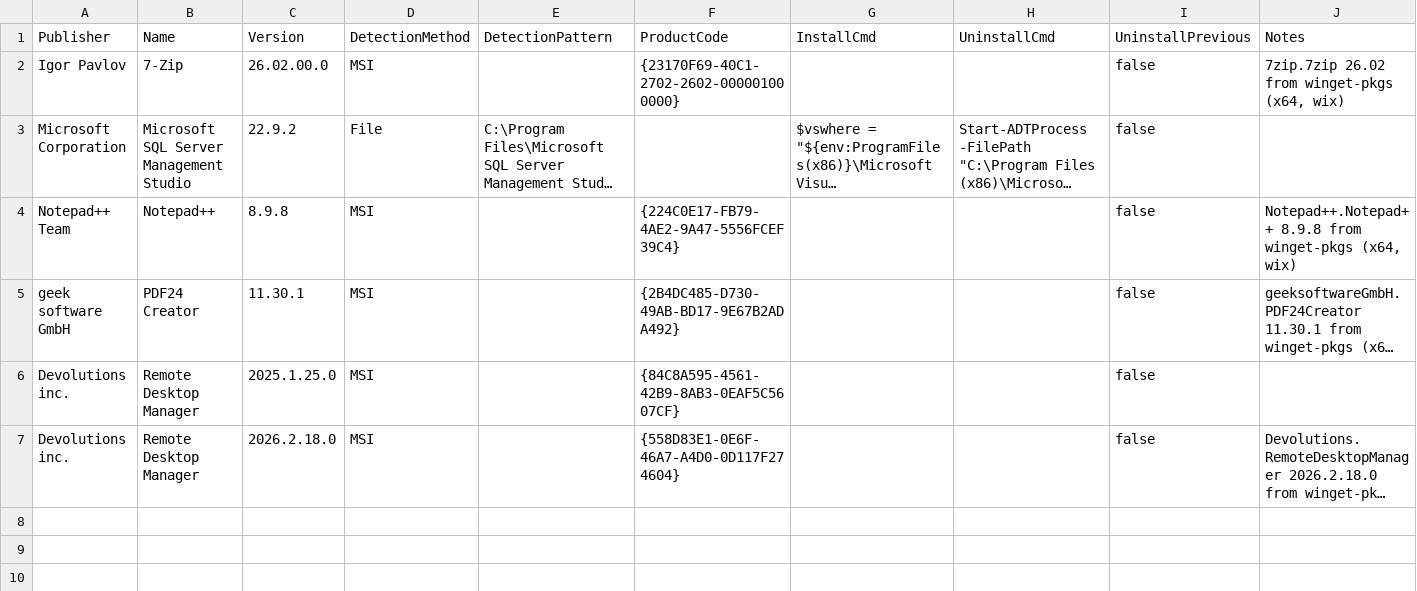
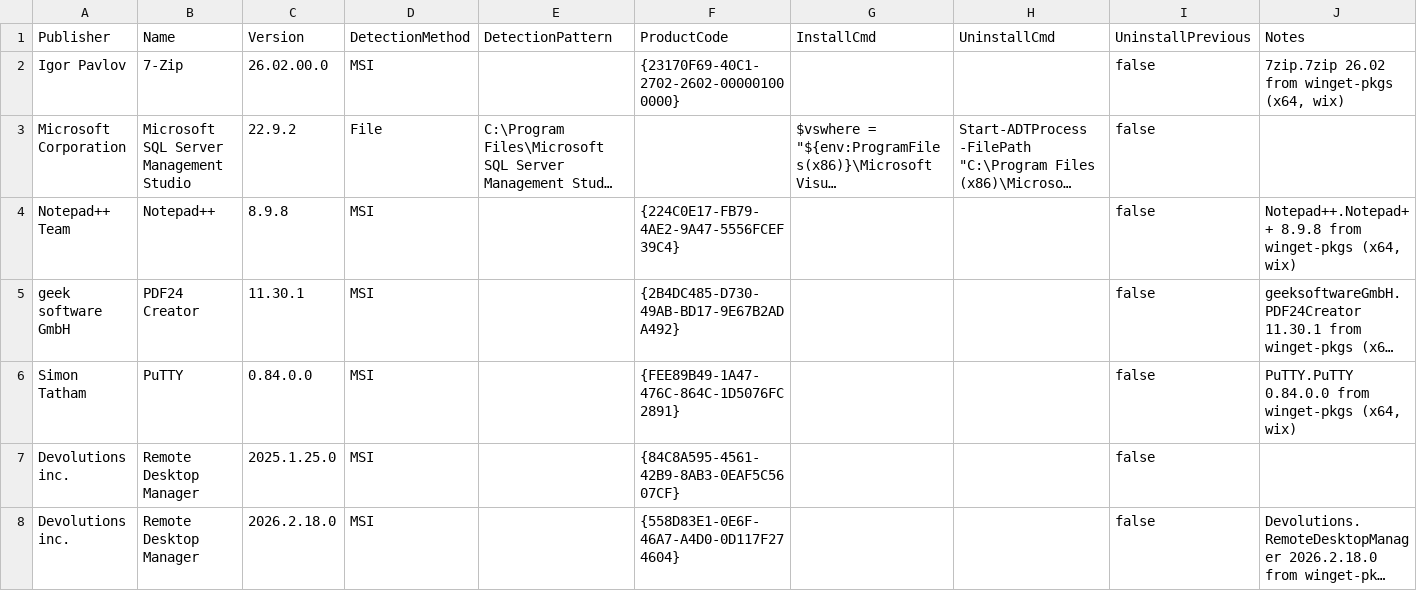
Before and after one commit to azitc-ac/SCCMAppHelper, a CSV file: Apps.csv, drawn as a sheet; long unchanged cells end in …; the diff names each change by its address in the sheet, - before the commit and + after, or states it on an @@ line.

```diff
--- a/Apps.csv
+++ b/Apps.csv
+row 6: Simon Tatham | PuTTY | 0.84.0.0 | MSI |  | {FEE89B49-1A47-476C-864C-1D5076FC2891} |  |  | false | PuTTY.PuTTY 0.84.0.0 from winget-pkgs (x64, wix)
```
Also changed, not shown: 2 other files.
